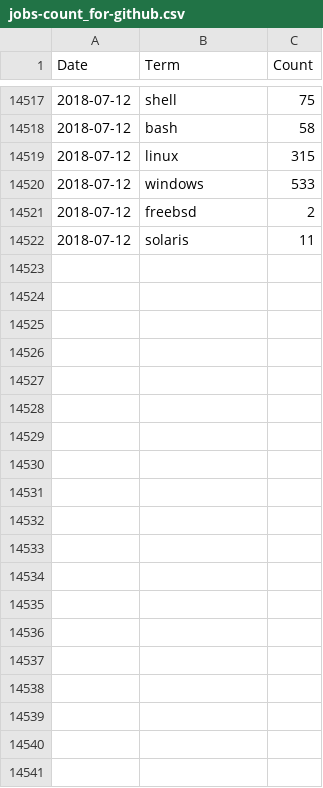
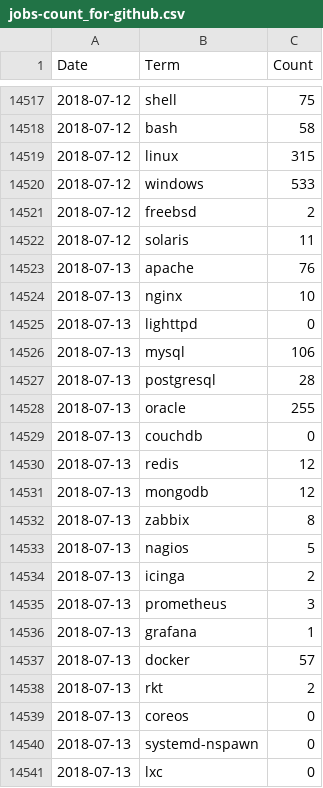
Before and after one commit to jreisinger/profesia-jobs, a CSV file: jobs-count_for-github.csv, drawn as a sheet; only a part is shown, gaps mark what is left out; the diff covers the shown part only.

```diff
--- a/jobs-count_for-github.csv
+++ b/jobs-count_for-github.csv
@@ -14522 +14522,20 @@ Date,Term,Count
 2018-07-12,solaris,11
+2018-07-13,apache,76
+2018-07-13,nginx,10
+2018-07-13,lighttpd,0
+2018-07-13,mysql,106
+2018-07-13,postgresql,28
+2018-07-13,oracle,255
+2018-07-13,couchdb,0
+2018-07-13,redis,12
+2018-07-13,mongodb,12
+2018-07-13,zabbix,8
+2018-07-13,nagios,5
+2018-07-13,icinga,2
+2018-07-13,prometheus,3
+2018-07-13,grafana,1
+2018-07-13,docker,57
+2018-07-13,rkt,2
+2018-07-13,coreos,0
+2018-07-13,systemd-nspawn,0
+2018-07-13,lxc,0
```
Also changed, not shown: 47 added rows elsewhere in this file, jobs-count.csv, 13 other files.
